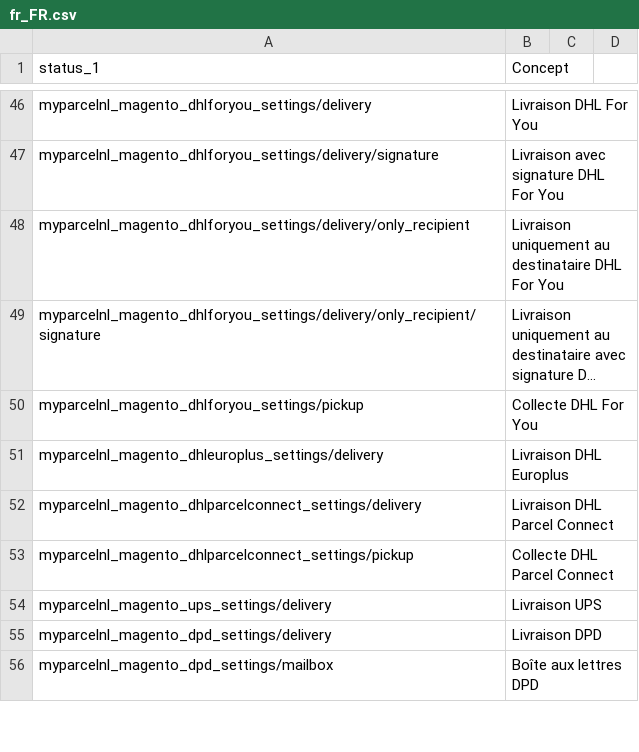
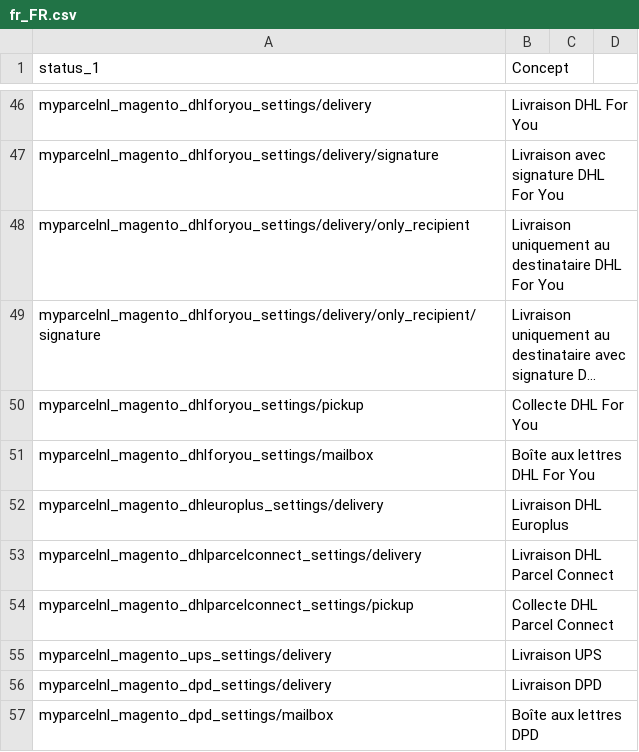
Before and after one commit to myparcelnl/magento, a CSV file: i18n/fr_FR.csv, drawn as a sheet; only a part is shown, gaps mark what is left out; long unchanged cells end in …; the diff names each change by its address in the sheet, - before the commit and + after, or states it on an @@ line.

Commit message:
fix: allow package type mailbox when postnl is disabled

```diff
--- a/i18n/fr_FR.csv
+++ b/i18n/fr_FR.csv
+row 51: myparcelnl_magento_dhlforyou_settings/mailbox | Boîte aux lettres DHL For You
```
Also changed, not shown: i18n/en_US.csv, i18n/nl_NL.csv, 3 other files.
